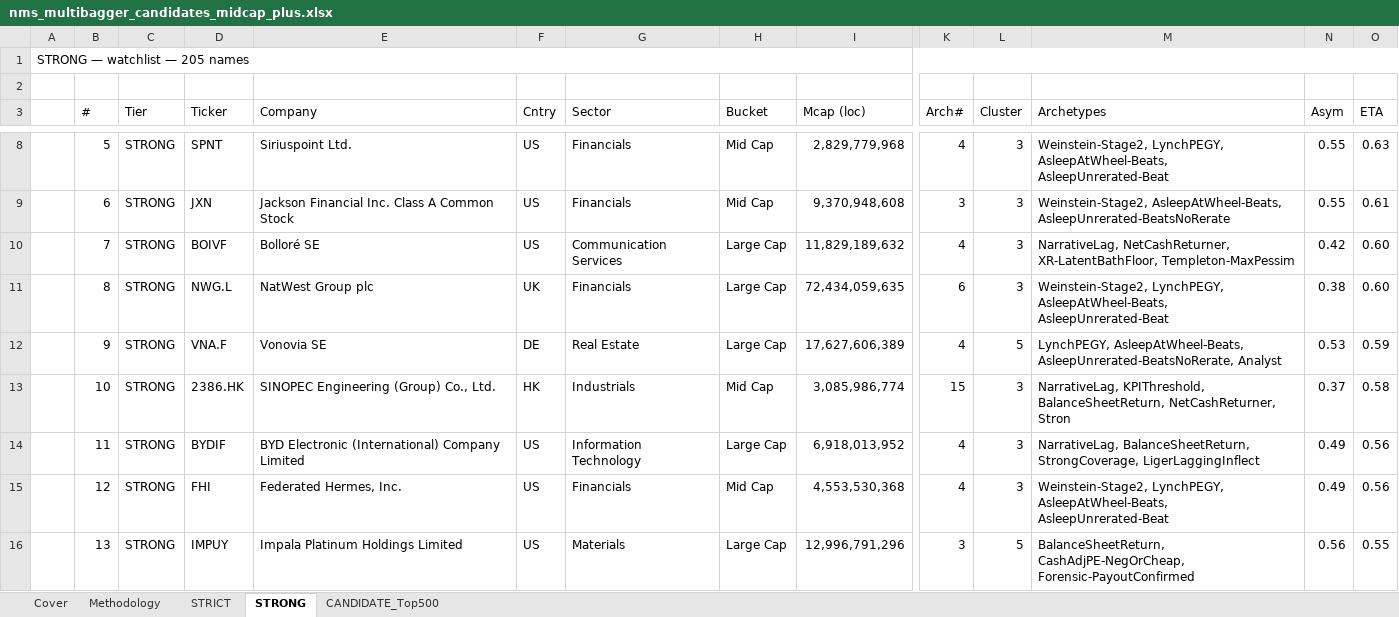
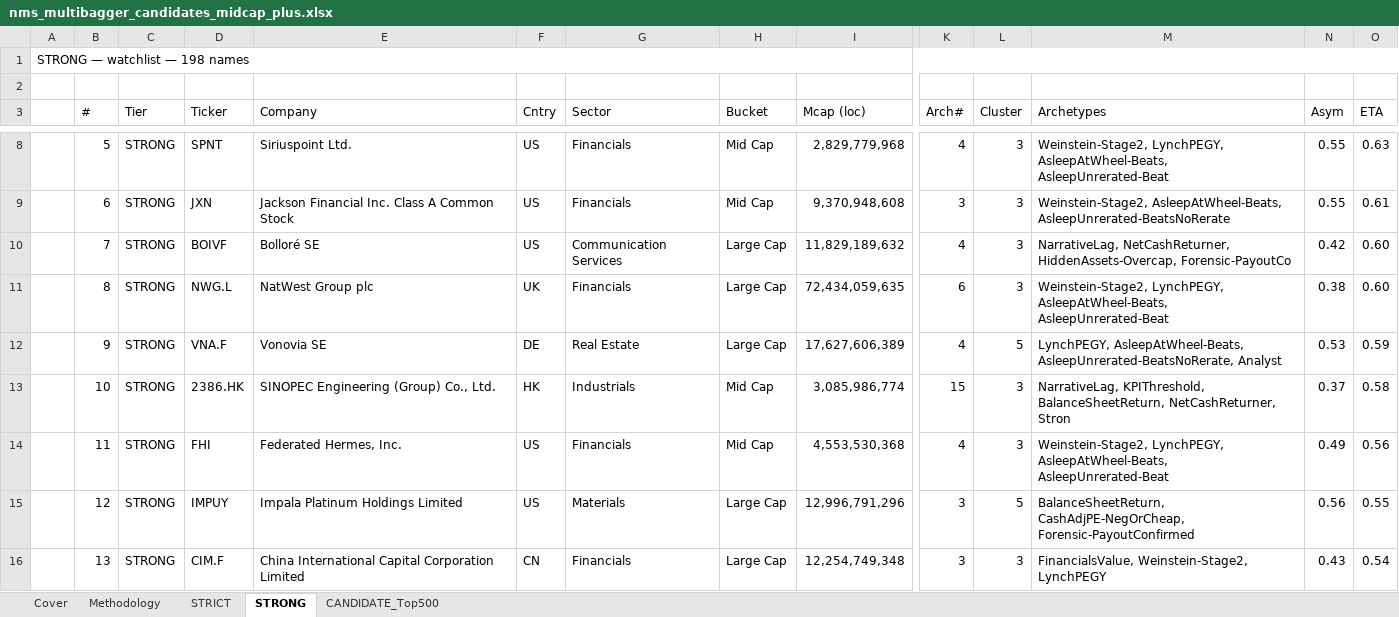
Before and after one commit to jupitersstring/cyclepapa, an Excel workbook: nms_multibagger_candidates_midcap_plus.xlsx, sheet STRONG, drawn as a sheet; only a part is shown, gaps mark what is left out; values as stored, in another font and other column widths than the file's, no cell formats; the diff covers the shown part only; the diff names each change by its address in the sheet, - before the commit and + after, or states it on an @@ line.

```diff
--- a/nms_multibagger_candidates_midcap_plus.xlsx (sheet STRONG)
+++ b/nms_multibagger_candidates_midcap_plus.xlsx (sheet STRONG)
-A1: STRONG — watchlist — 205 names
+A1: STRONG — watchlist — 198 names
-M10 (Archetypes): NarrativeLag, NetCashReturner, XR-LatentBathFloor, Templeton-MaxPessim
+M10 (Archetypes): NarrativeLag, NetCashReturner, HiddenAssets-Overcap, Forensic-PayoutCo
-D14 (Ticker): BYDIF
+D14 (Ticker): FHI
-E14 (Company): BYD Electronic (International) Company Limited
+E14 (Company): Federated Hermes, Inc.
-G14 (Sector): Information Technology
+G14 (Sector): Financials
-H14 (Bucket): Large Cap
+H14 (Bucket): Mid Cap
-I14 (Mcap (loc)): 6,918,013,952
+I14 (Mcap (loc)): 4,553,530,368
-M14 (Archetypes): NarrativeLag, BalanceSheetReturn, StrongCoverage, LigerLaggingInflect
+M14 (Archetypes): Weinstein-Stage2, LynchPEGY, AsleepAtWheel-Beats, AsleepUnrerated-Beat
-D15 (Ticker): FHI
+D15 (Ticker): IMPUY
-E15 (Company): Federated Hermes, Inc.
+E15 (Company): Impala Platinum Holdings Limited
-G15 (Sector): Financials
+G15 (Sector): Materials
-H15 (Bucket): Mid Cap
+H15 (Bucket): Large Cap
-I15 (Mcap (loc)): 4,553,530,368
+I15 (Mcap (loc)): 12,996,791,296
-K15 (Arch#): 4
+K15 (Arch#): 3
-L15 (Cluster): 3
+L15 (Cluster): 5
-M15 (Archetypes): Weinstein-Stage2, LynchPEGY, AsleepAtWheel-Beats, AsleepUnrerated-Beat
+M15 (Archetypes): BalanceSheetReturn, CashAdjPE-NegOrCheap, Forensic-PayoutConfirmed
-N15 (Asym): 0.49
+N15 (Asym): 0.56
-O15 (ETA): 0.56
+O15 (ETA): 0.55
-D16 (Ticker): IMPUY
+D16 (Ticker): CIM.F
-E16 (Company): Impala Platinum Holdings Limited
+E16 (Company): China International Capital Corporation Limited
-F16 (Cntry): US
+F16 (Cntry): CN
-G16 (Sector): Materials
+G16 (Sector): Financials
-I16 (Mcap (loc)): 12,996,791,296
+I16 (Mcap (loc)): 12,254,749,348
-L16 (Cluster): 5
+L16 (Cluster): 3
-M16 (Archetypes): BalanceSheetReturn, CashAdjPE-NegOrCheap, Forensic-PayoutConfirmed
+M16 (Archetypes): FinancialsValue, Weinstein-Stage2, LynchPEGY
-N16 (Asym): 0.56
+N16 (Asym): 0.43
-O16 (ETA): 0.55
+O16 (ETA): 0.54
```
Also changed, not shown: 7 removed rows and 1624 edited cells elsewhere in this sheet, sheet CANDIDATE_Top500, sheet STRICT, sheet Cover, cell formats, nms_multibagger_candidates.xlsx, otc_archetype_book.xlsx, 17 other files.
